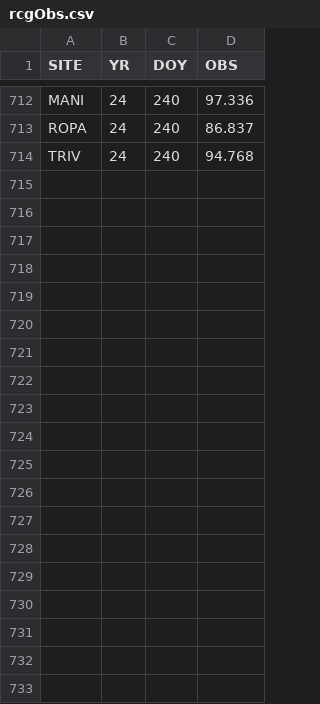
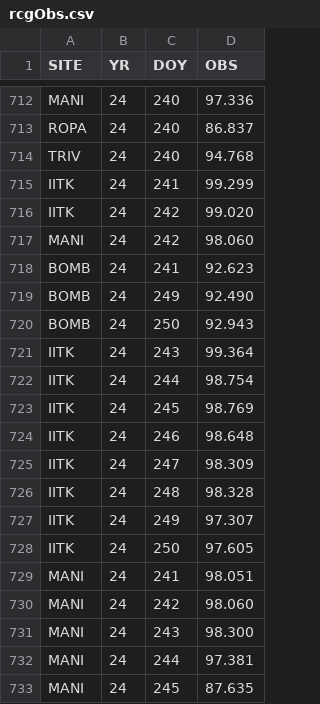
Before and after one commit to revnag/rcg, a CSV file: rcgObs.csv, drawn as a sheet; only a part is shown, gaps mark what is left out; the diff covers the shown part only.

```diff
--- a/rcgObs.csv
+++ b/rcgObs.csv
@@ -714 +714,20 @@ ROPA,24,240,86.837
 TRIV,24,240,94.768
+IITK,24,241,99.299
+IITK,24,242,99.020
+MANI,24,242,98.060
+BOMB,24,241,92.623
+BOMB,24,249,92.490
+BOMB,24,250,92.943
+IITK,24,243,99.364
+IITK,24,244,98.754
+IITK,24,245,98.769
+IITK,24,246,98.648
+IITK,24,247,98.309
+IITK,24,248,98.328
+IITK,24,249,97.307
+IITK,24,250,97.605
+MANI,24,241,98.051
+MANI,24,242,98.060
+MANI,24,243,98.300
+MANI,24,244,97.381
+MANI,24,245,87.635
```
Also changed, not shown: 25 added rows elsewhere in this file, rcgMet.csv, 1 other file.
